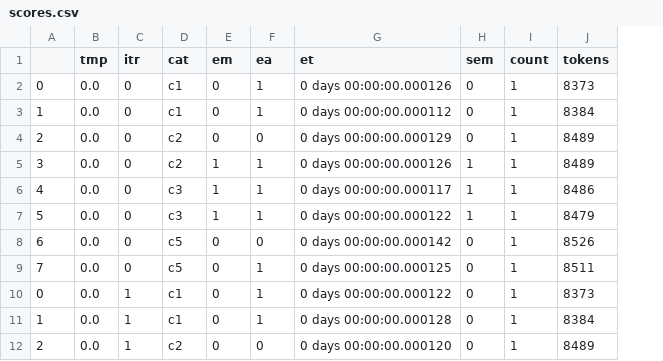
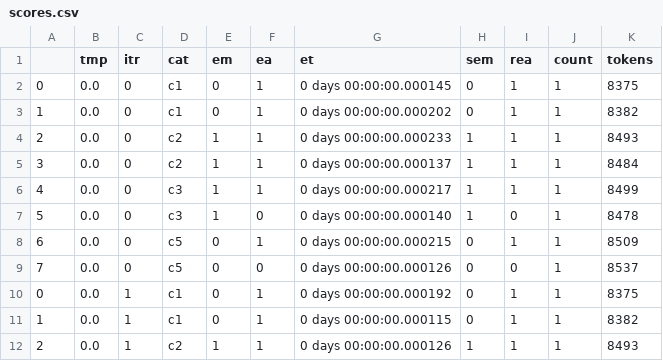
Before and after one commit to sepideh-abedini/SQLyzr, a CSV file: scores.csv, drawn as a sheet; only a part is shown; addresses are those after the commit; the diff covers the shown part only; the diff names each change by its address in the sheet, - before the commit and + after, or states it on an @@ line.

Commit message:
add ci scores

```diff
--- a/scores.csv
+++ b/scores.csv
+column I (rea), rows 2-12: 1 | 1 | 1 | 1 | 1 | 0 | 1 | 0 | 1 | 1 | 1
-G2 (et): 0 days 00:00:00.000126
+G2 (et): 0 days 00:00:00.000145
-K2 (tokens): 8373
+K2 (tokens): 8375
-G3 (et): 0 days 00:00:00.000112
+G3 (et): 0 days 00:00:00.000202
-K3 (tokens): 8384
+K3 (tokens): 8382
-E4 (em): 0
+E4 (em): 1
-F4 (ea): 0
+F4 (ea): 1
-G4 (et): 0 days 00:00:00.000129
+G4 (et): 0 days 00:00:00.000233
-H4 (sem): 0
+H4 (sem): 1
-K4 (tokens): 8489
+K4 (tokens): 8493
-G5 (et): 0 days 00:00:00.000126
+G5 (et): 0 days 00:00:00.000137
-K5 (tokens): 8489
+K5 (tokens): 8484
-G6 (et): 0 days 00:00:00.000117
+G6 (et): 0 days 00:00:00.000217
-K6 (tokens): 8486
+K6 (tokens): 8499
-F7 (ea): 1
+F7 (ea): 0
-G7 (et): 0 days 00:00:00.000122
+G7 (et): 0 days 00:00:00.000140
-K7 (tokens): 8479
+K7 (tokens): 8478
-F8 (ea): 0
+F8 (ea): 1
-G8 (et): 0 days 00:00:00.000142
+G8 (et): 0 days 00:00:00.000215
-K8 (tokens): 8526
+K8 (tokens): 8509
-F9 (ea): 1
+F9 (ea): 0
-G9 (et): 0 days 00:00:00.000125
+G9 (et): 0 days 00:00:00.000126
-K9 (tokens): 8511
+K9 (tokens): 8537
-G10 (et): 0 days 00:00:00.000122
+G10 (et): 0 days 00:00:00.000192
-K10 (tokens): 8373
+K10 (tokens): 8375
-G11 (et): 0 days 00:00:00.000128
+G11 (et): 0 days 00:00:00.000115
-K11 (tokens): 8384
+K11 (tokens): 8382
-E12 (em): 0
+E12 (em): 1
-F12 (ea): 0
+F12 (ea): 1
-G12 (et): 0 days 00:00:00.000120
+G12 (et): 0 days 00:00:00.000126
-H12 (sem): 0
+H12 (sem): 1
-K12 (tokens): 8489
+K12 (tokens): 8493
```
Also changed, not shown: 35 edited cells elsewhere in this file, 17 other files.
